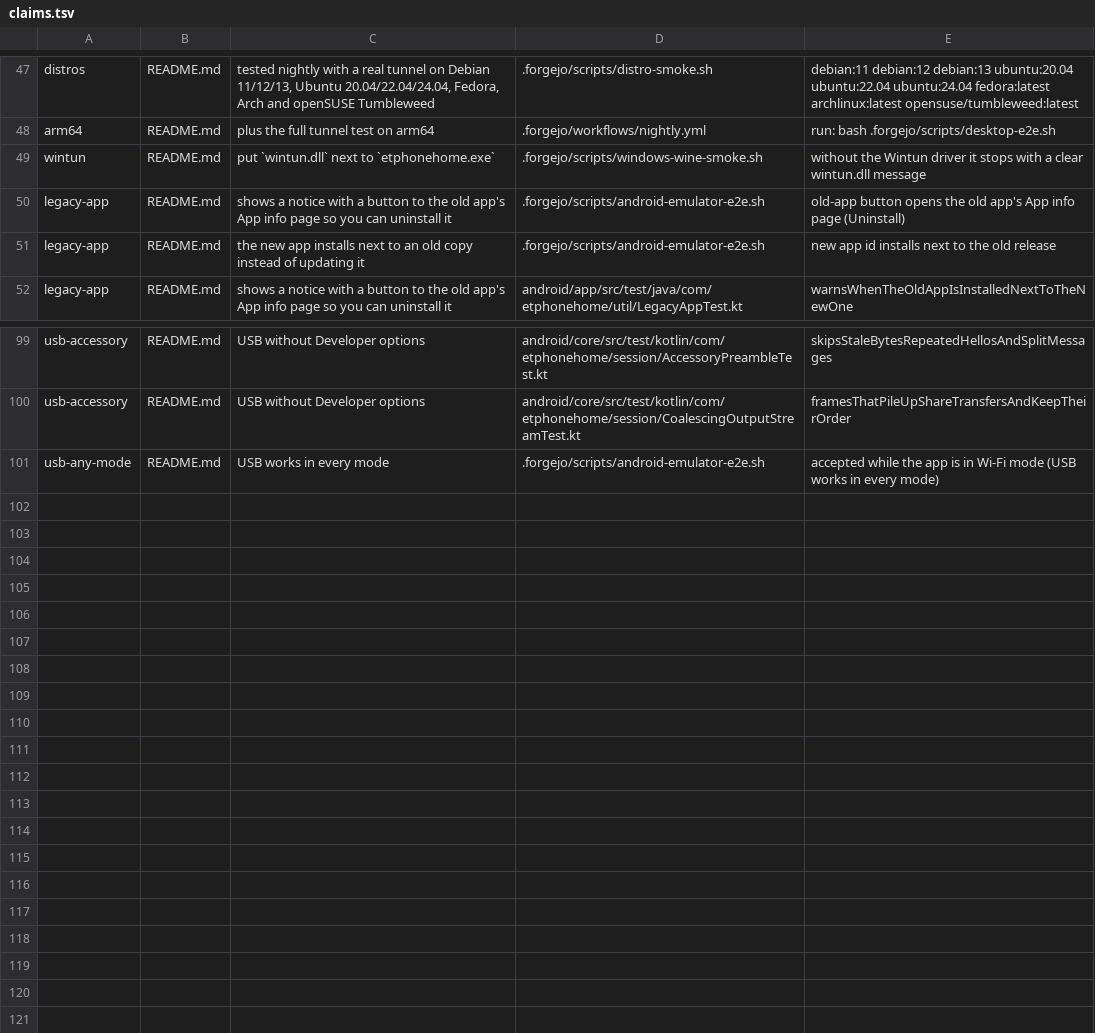
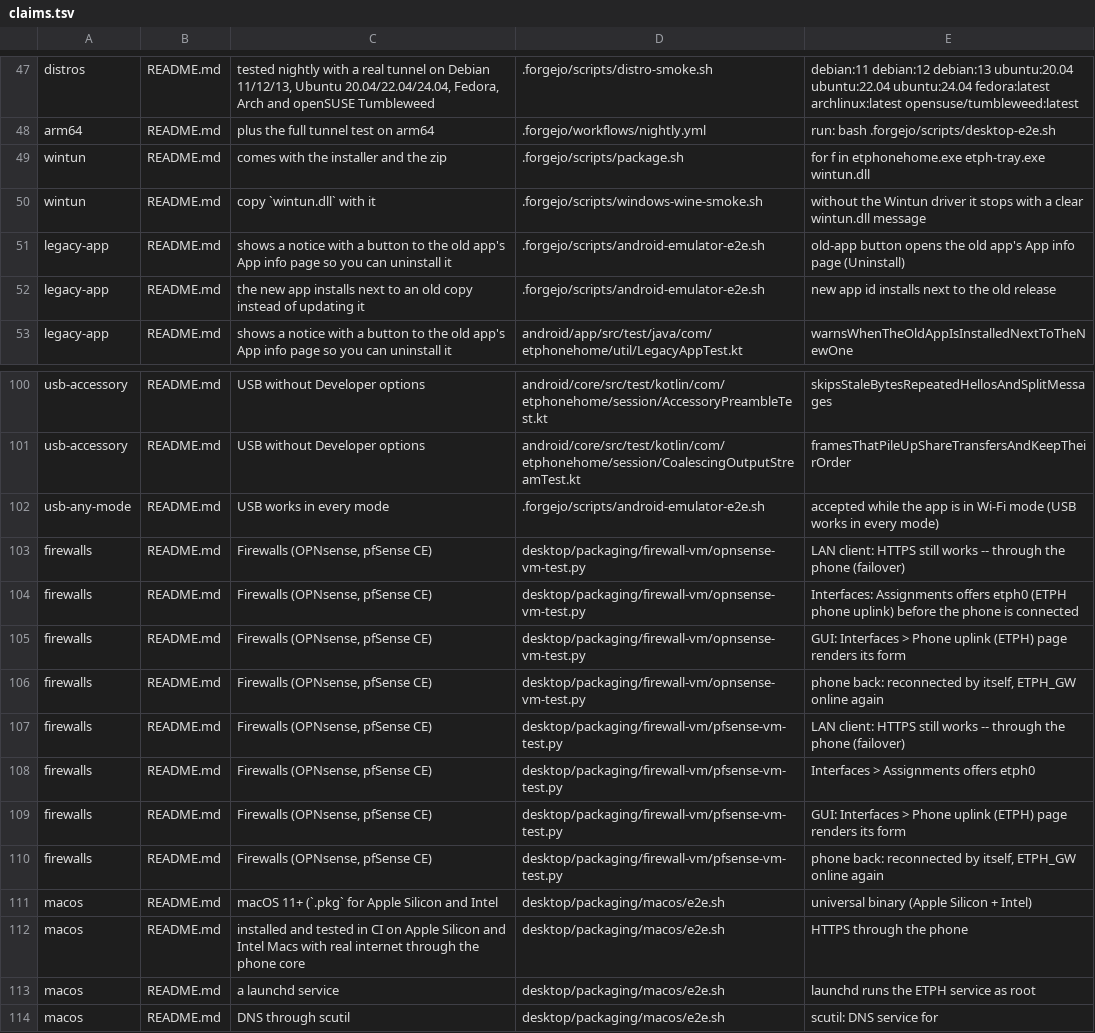
Before and after one commit to CanuteTheGreat/etphonehome, a TSV file: ci/claims.tsv, drawn as a sheet; only a part is shown, gaps mark what is left out.

```diff
--- a/ci/claims.tsv
+++ b/ci/claims.tsv
@@ -48,3 +48,4 @@ distros	README.md	tested nightly with a real tunnel on Debian 11/12/13, Ubuntu 2
 arm64	README.md	plus the full tunnel test on arm64	.forgejo/workflows/nightly.yml	run: bash .forgejo/scripts/desktop-e2e.sh
-wintun	README.md	put `wintun.dll` next to `etphonehome.exe`	.forgejo/scripts/windows-wine-smoke.sh	without the Wintun driver it stops with a clear wintun.dll message
+wintun	README.md	comes with the installer and the zip	.forgejo/scripts/package.sh	for f in etphonehome.exe etph-tray.exe wintun.dll
+wintun	README.md	copy `wintun.dll` with it	.forgejo/scripts/windows-wine-smoke.sh	without the Wintun driver it stops with a clear wintun.dll message
 legacy-app	README.md	shows a notice with a button to the old app's App info page so you can uninstall it	.forgejo/scripts/android-emulator-e2e.sh	old-app button opens the old app's App info page (Uninstall)
@@ -101 +102,13 @@ usb-accessory	README.md	USB without Developer options	android/core/src/test/kotl
 usb-any-mode	README.md	USB works in every mode	.forgejo/scripts/android-emulator-e2e.sh	accepted while the app is in Wi-Fi mode (USB works in every mode)
+firewalls	README.md	Firewalls (OPNsense, pfSense CE)	desktop/packaging/firewall-vm/opnsense-vm-test.py	LAN client: HTTPS still works -- through the phone (failover)
+firewalls	README.md	Firewalls (OPNsense, pfSense CE)	desktop/packaging/firewall-vm/opnsense-vm-test.py	Interfaces: Assignments offers etph0 (ETPH phone uplink) before the phone is connected
+firewalls	README.md	Firewalls (OPNsense, pfSense CE)	desktop/packaging/firewall-vm/opnsense-vm-test.py	GUI: Interfaces > Phone uplink (ETPH) page renders its form
+firewalls	README.md	Firewalls (OPNsense, pfSense CE)	desktop/packaging/firewall-vm/opnsense-vm-test.py	phone back: reconnected by itself, ETPH_GW online again
+firewalls	README.md	Firewalls (OPNsense, pfSense CE)	desktop/packaging/firewall-vm/pfsense-vm-test.py	LAN client: HTTPS still works -- through the phone (failover)
+firewalls	README.md	Firewalls (OPNsense, pfSense CE)	desktop/packaging/firewall-vm/pfsense-vm-test.py	Interfaces > Assignments offers etph0
+firewalls	README.md	Firewalls (OPNsense, pfSense CE)	desktop/packaging/firewall-vm/pfsense-vm-test.py	GUI: Interfaces > Phone uplink (ETPH) page renders its form
+firewalls	README.md	Firewalls (OPNsense, pfSense CE)	desktop/packaging/firewall-vm/pfsense-vm-test.py	phone back: reconnected by itself, ETPH_GW online again
+macos	README.md	macOS 11+ (`.pkg` for Apple Silicon and Intel	desktop/packaging/macos/e2e.sh	universal binary (Apple Silicon + Intel)
+macos	README.md	installed and tested in CI on Apple Silicon and Intel Macs with real internet through the phone core	desktop/packaging/macos/e2e.sh	HTTPS through the phone
+macos	README.md	a launchd service	desktop/packaging/macos/e2e.sh	launchd runs the ETPH service as root
+macos	README.md	DNS through scutil	desktop/packaging/macos/e2e.sh	scutil: DNS service for
```
Also changed, not shown: 2 other files.
